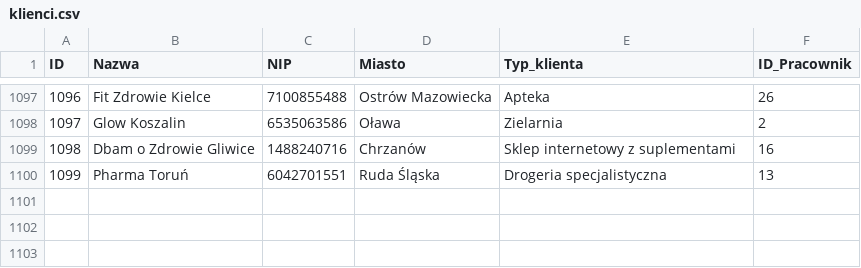
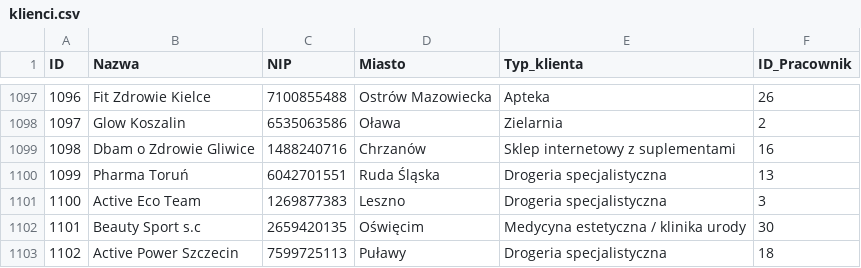
Before and after one commit to abazela/generator-danych, a CSV file: dane_csv/klienci.csv, drawn as a sheet; only a part is shown, gaps mark what is left out.

```diff
--- a/dane_csv/klienci.csv
+++ b/dane_csv/klienci.csv
@@ -1100 +1100,4 @@
 1099,Pharma Toruń,6042701551,Ruda Śląska,Drogeria specjalistyczna,13
+1100,Active Eco Team,1269877383,Leszno,Drogeria specjalistyczna,3
+1101,Beauty Sport s.c,2659420135,Oświęcim,Medycyna estetyczna / klinika urody,30
+1102,Active Power Szczecin,7599725113,Puławy,Drogeria specjalistyczna,18
```
Also changed, not shown: dane_csv/pozycje_zamowienie.csv, dane_csv/zamowienia.csv.
